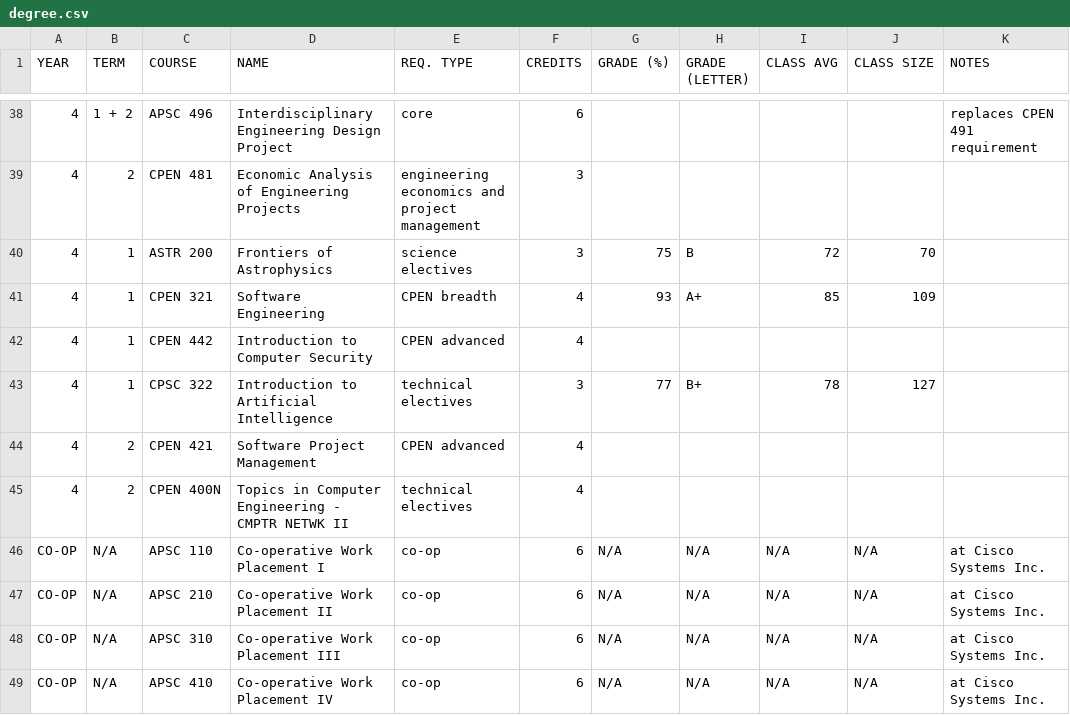
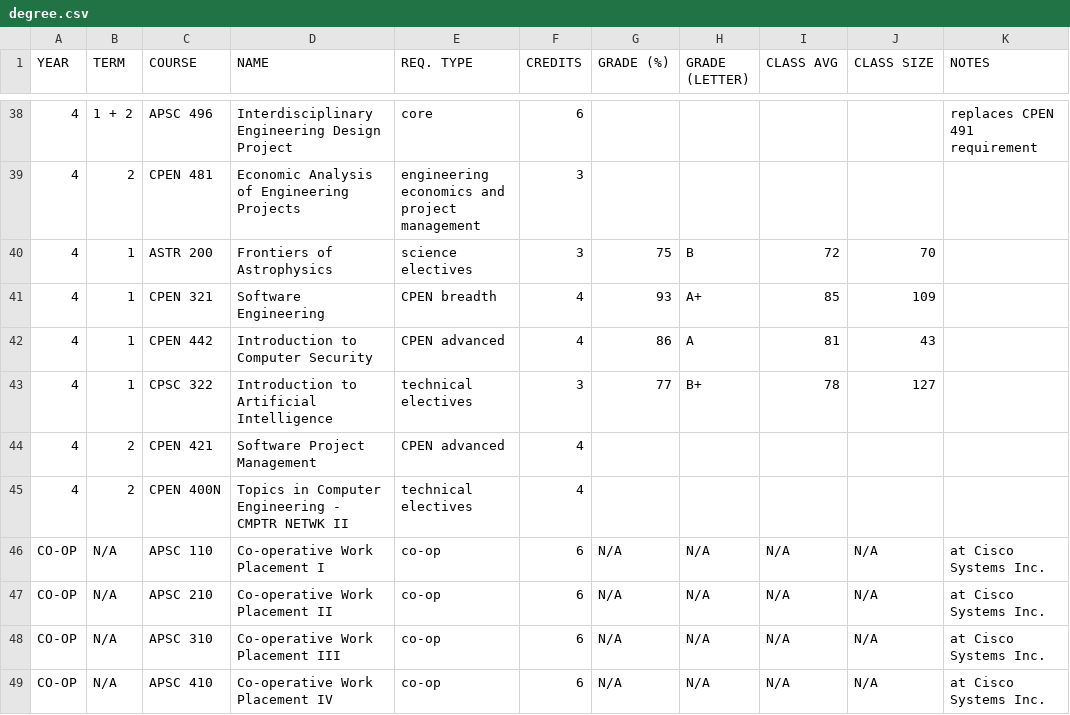
Before and after one commit to adrianosela/degree, a CSV file: degree.csv, drawn as a sheet; only a part is shown, gaps mark what is left out.

Commit message:
add 442 details

```diff
--- a/degree.csv
+++ b/degree.csv
@@ -41,3 +41,3 @@
 4,1,CPEN 321,Software Engineering,CPEN breadth,4,93,A+,85,109,
-4,1,CPEN 442,Introduction to Computer Security,CPEN advanced,4,,,,,
+4,1,CPEN 442,Introduction to Computer Security,CPEN advanced,4,86,A,81,43,
 4,1,CPSC 322,Introduction to Artificial Intelligence ,technical electives,3,77,B+,78,127,
```
